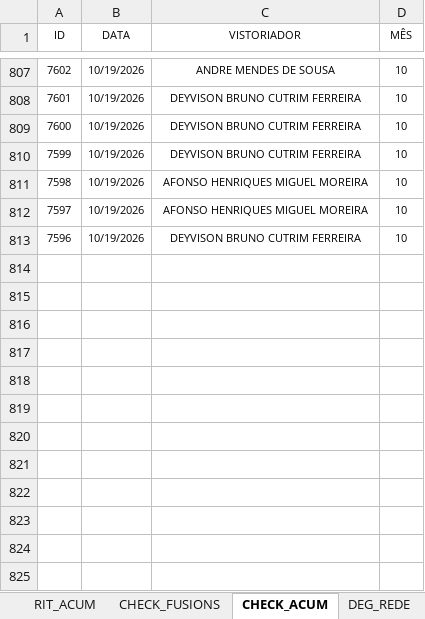
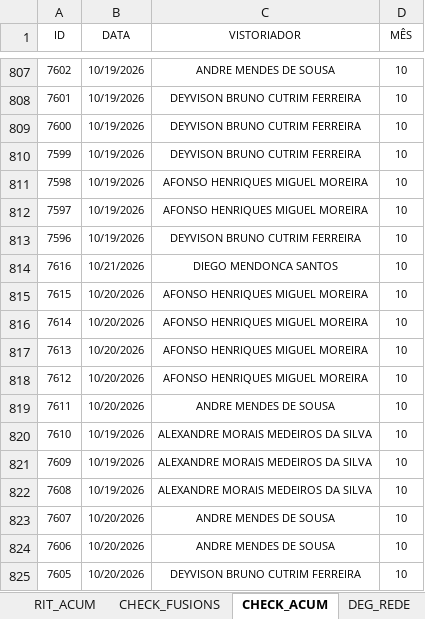
Before and after one commit to SestremPalopoli/produtividade-gestores, an Excel workbook: dados.xlsx, sheet CHECK_ACUM, drawn as a sheet; only a part is shown, gaps mark what is left out; values as stored, in another font and other column widths than the file's, no borders; table styles not drawn; the diff names each change by its address in the sheet, - before the commit and + after, or states it on an @@ line.

```diff
--- a/dados.xlsx (sheet CHECK_ACUM)
+++ b/dados.xlsx (sheet CHECK_ACUM)
+row 814: 7616 | 10/21/2026 | DIEGO MENDONCA SANTOS | 10
+row 815: 7615 | 10/20/2026 | AFONSO HENRIQUES MIGUEL MOREIRA | 10
+row 816: 7614 | 10/20/2026 | AFONSO HENRIQUES MIGUEL MOREIRA | 10
+row 817: 7613 | 10/20/2026 | AFONSO HENRIQUES MIGUEL MOREIRA | 10
+row 818: 7612 | 10/20/2026 | AFONSO HENRIQUES MIGUEL MOREIRA | 10
+row 819: 7611 | 10/20/2026 | ANDRE MENDES DE SOUSA | 10
+row 820: 7610 | 10/19/2026 | ALEXANDRE MORAIS MEDEIROS DA SILVA | 10
+row 821: 7609 | 10/19/2026 | ALEXANDRE MORAIS MEDEIROS DA SILVA | 10
+row 822: 7608 | 10/19/2026 | ALEXANDRE MORAIS MEDEIROS DA SILVA | 10
+row 823: 7607 | 10/20/2026 | ANDRE MENDES DE SOUSA | 10
+row 824: 7606 | 10/20/2026 | ANDRE MENDES DE SOUSA | 10
+row 825: 7605 | 10/20/2026 | DEYVISON BRUNO CUTRIM FERREIRA | 10
```
Also changed, not shown: sheet RIT_ACUM, sheet DEG_ACUM, sheet FISCALIZAÇÃO, sheet SD_ACUM, sheet FISC_ACUM, sheet SD_7, 4 more sheets, other sheet tabs, hidden cells.
